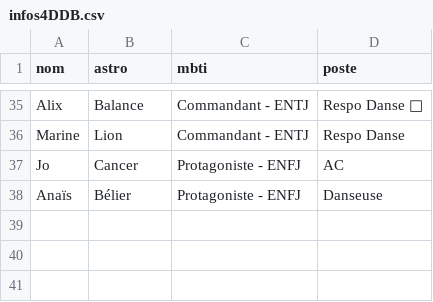
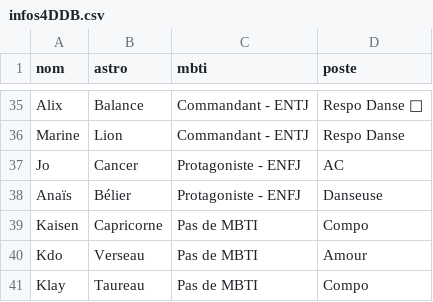
Before and after one commit to aeecleclair/commuz.fr, a CSV file: public/c/commurge/infos4DDB.csv, drawn as a sheet; only a part is shown, gaps mark what is left out; the diff names each change by its address in the sheet, - before the commit and + after, or states it on an @@ line.

```diff
--- a/public/c/commurge/infos4DDB.csv
+++ b/public/c/commurge/infos4DDB.csv
+row 39: Kaisen | Capricorne | Pas de MBTI | Compo
+row 40: Kdo | Verseau | Pas de MBTI | Amour
+row 41: Klay | Taureau | Pas de MBTI | Compo
```
Also changed, not shown: public/c/commurge/infos.csv.
